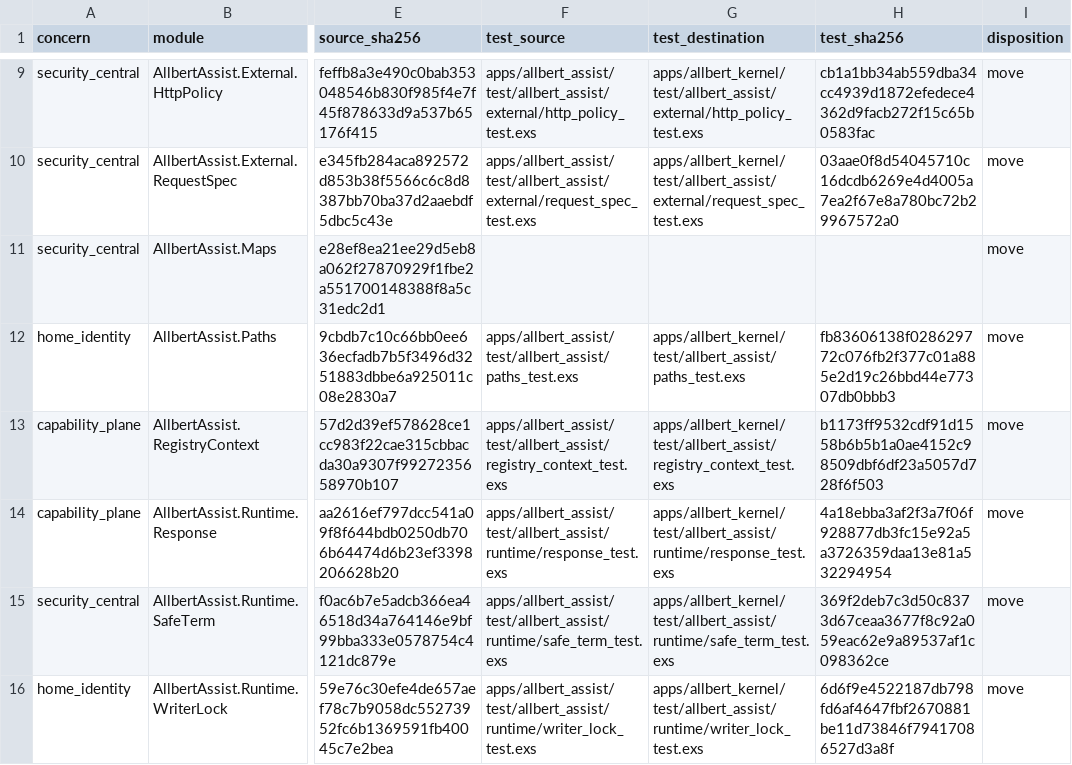
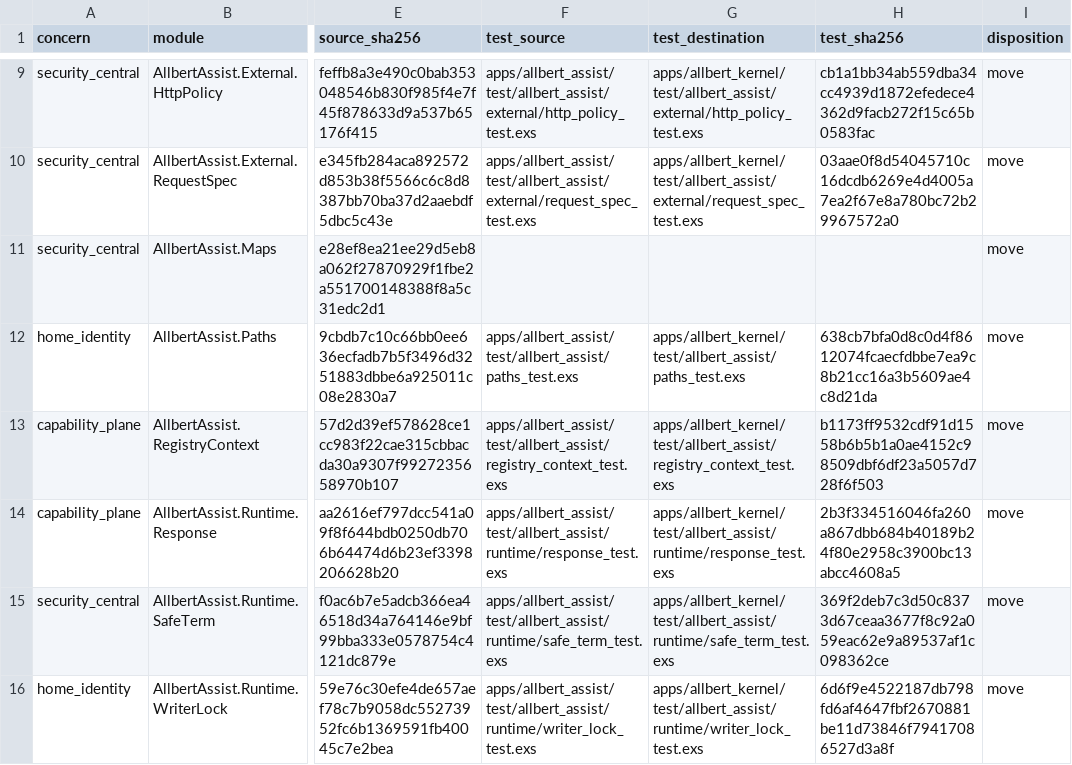
Before and after one commit to lexlapax/allbert-assist, a CSV file: docs/validation/v1.4-m8-move-manifest.csv, drawn as a sheet; only a part is shown, gaps mark what is left out; the diff names each change by its address in the sheet, - before the commit and + after, or states it on an @@ line.

Commit message:
1.4 M7.2 split the Paths and Response owners
paths_test drops three application-environment save/restore pairs for owning
modules it never called; those keys only ever carried root overrides, and the
row that exercises them now states them by canonical root id through the
HomeRoots contract. Its one genuinely residual row moves out: the subject there
is the Memory facade deriving its root, not Paths.

response_test keeps nine rows. The row that renders an intent decision and
approval handoff moves to a residual owner, because the struct path
deliberately renders differently from a plain map and proving that needs the
real structs — stubbing the contract would leave the row asserting the stub.

Add stub_home_roots!/1 beside stub_settings!/1 and factor their shared rebind,
so a kernel test can state an owner-contributed root without naming the
residual module whose application-environment key used to carry it.

All 128 pre-split rows still present by name. Backlog is 77 across 5 files.

```diff
--- a/docs/validation/v1.4-m8-move-manifest.csv
+++ b/docs/validation/v1.4-m8-move-manifest.csv
-H12 (test_sha256): fb83606138f028629772c076fb2f377c01a885e2d19c26bbd44e77307db0bbb3
+H12 (test_sha256): 638cb7bfa0d8c0d4f8612074fcaecfdbbe7ea9c8b21cc16a3b5609ae4c8d21da
-H14 (test_sha256): 4a18ebba3af2f3a7f06f928877db3fc15e92a5a3726359daa13e81a532294954
+H14 (test_sha256): 2b3f334516046fa260a867dbb684b40189b24f80e2958c3900bc13abcc4608a5
```
Also changed, not shown: 6 other files.
